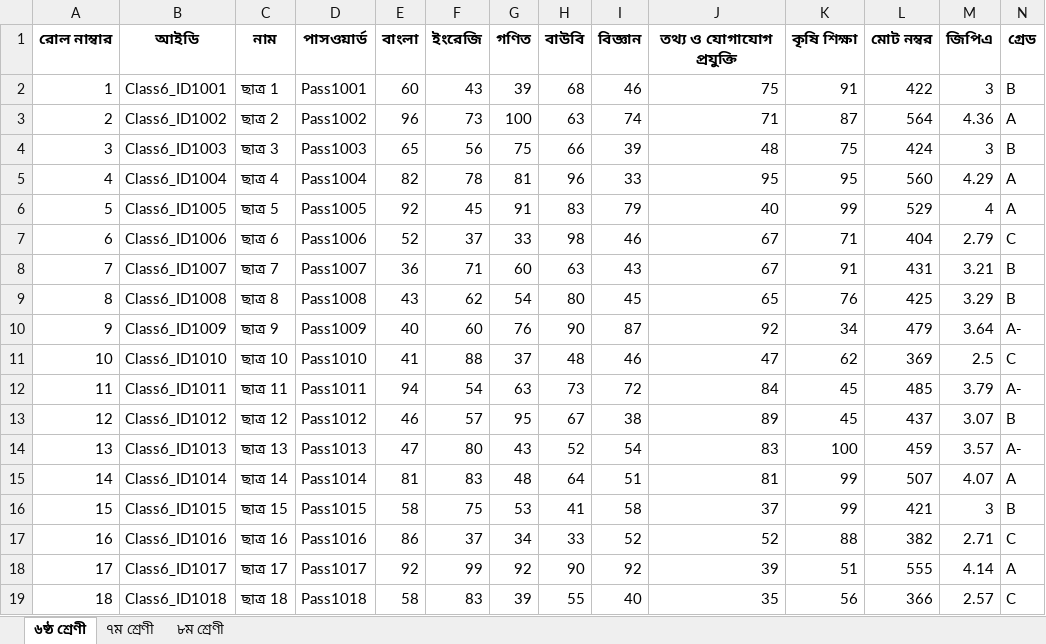
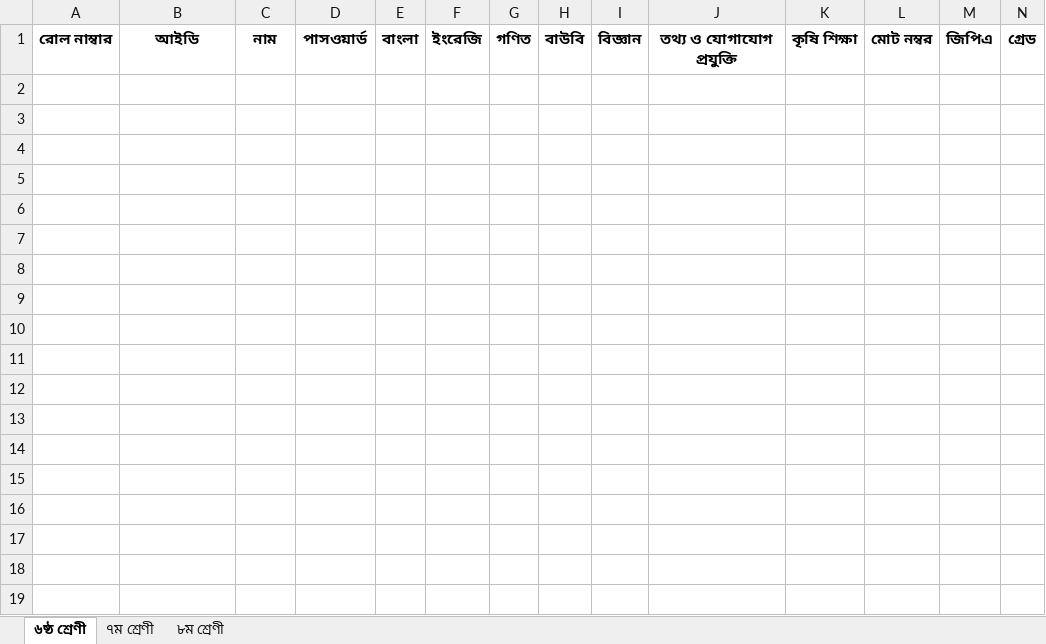
Before and after one commit to smict9897/-Snp_result_MarkSheet-, an Excel workbook: student_data.xlsx, sheet ৬ষ্ঠ শ্রেণী, drawn as a sheet; only a part is shown; values as stored, in another font and other column widths than the file's, no borders; charts and pictures not drawn; the diff covers the shown part only; the diff names each change by its address in the sheet, - before the commit and + after, or states it on an @@ line.

```diff
--- a/student_data.xlsx (sheet ৬ষ্ঠ শ্রেণী)
+++ b/student_data.xlsx (sheet ৬ষ্ঠ শ্রেণী)
-row 2: 1 | Class6_ID1001 | ছাত্র 1 | Pass1001 | 60 | 43 | 39 | 68 | 46 | 75 | 91 | 422 | 3 | B
-row 3: 2 | Class6_ID1002 | ছাত্র 2 | Pass1002 | 96 | 73 | 100 | 63 | 74 | 71 | 87 | 564 | 4.36 | A
-row 4: 3 | Class6_ID1003 | ছাত্র 3 | Pass1003 | 65 | 56 | 75 | 66 | 39 | 48 | 75 | 424 | 3 | B
-row 5: 4 | Class6_ID1004 | ছাত্র 4 | Pass1004 | 82 | 78 | 81 | 96 | 33 | 95 | 95 | 560 | 4.29 | A
-row 6: 5 | Class6_ID1005 | ছাত্র 5 | Pass1005 | 92 | 45 | 91 | 83 | 79 | 40 | 99 | 529 | 4 | A
-row 7: 6 | Class6_ID1006 | ছাত্র 6 | Pass1006 | 52 | 37 | 33 | 98 | 46 | 67 | 71 | 404 | 2.79 | C
-row 8: 7 | Class6_ID1007 | ছাত্র 7 | Pass1007 | 36 | 71 | 60 | 63 | 43 | 67 | 91 | 431 | 3.21 | B
-row 9: 8 | Class6_ID1008 | ছাত্র 8 | Pass1008 | 43 | 62 | 54 | 80 | 45 | 65 | 76 | 425 | 3.29 | B
-row 10: 9 | Class6_ID1009 | ছাত্র 9 | Pass1009 | 40 | 60 | 76 | 90 | 87 | 92 | 34 | 479 | 3.64 | A-
-row 11: 10 | Class6_ID1010 | ছাত্র 10 | Pass1010 | 41 | 88 | 37 | 48 | 46 | 47 | 62 | 369 | 2.5 | C
-row 12: 11 | Class6_ID1011 | ছাত্র 11 | Pass1011 | 94 | 54 | 63 | 73 | 72 | 84 | 45 | 485 | 3.79 | A-
-row 13: 12 | Class6_ID1012 | ছাত্র 12 | Pass1012 | 46 | 57 | 95 | 67 | 38 | 89 | 45 | 437 | 3.07 | B
-row 14: 13 | Class6_ID1013 | ছাত্র 13 | Pass1013 | 47 | 80 | 43 | 52 | 54 | 83 | 100 | 459 | 3.57 | A-
-row 15: 14 | Class6_ID1014 | ছাত্র 14 | Pass1014 | 81 | 83 | 48 | 64 | 51 | 81 | 99 | 507 | 4.07 | A
-row 16: 15 | Class6_ID1015 | ছাত্র 15 | Pass1015 | 58 | 75 | 53 | 41 | 58 | 37 | 99 | 421 | 3 | B
-row 17: 16 | Class6_ID1016 | ছাত্র 16 | Pass1016 | 86 | 37 | 34 | 33 | 52 | 52 | 88 | 382 | 2.71 | C
-row 18: 17 | Class6_ID1017 | ছাত্র 17 | Pass1017 | 92 | 99 | 92 | 90 | 92 | 39 | 51 | 555 | 4.14 | A
-row 19: 18 | Class6_ID1018 | ছাত্র 18 | Pass1018 | 58 | 83 | 39 | 55 | 40 | 35 | 56 | 366 | 2.57 | C
```
Also changed, not shown: 82 removed rows elsewhere in this sheet, sheet ৮ম শ্রেণী, sheet ৭ম শ্রেণী.
